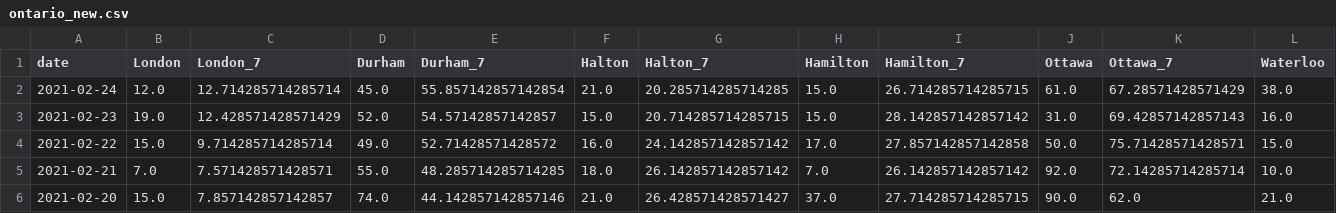
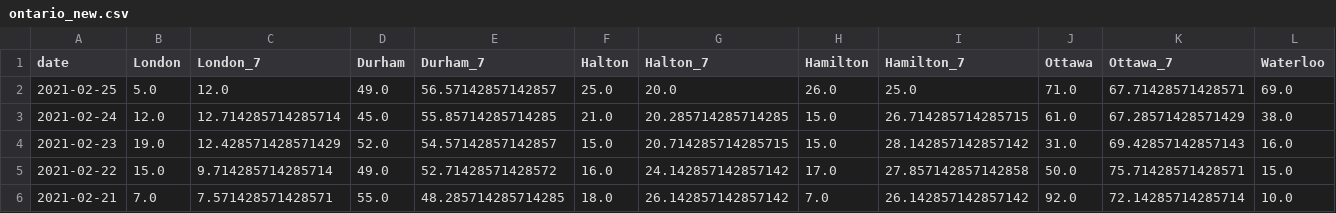
Before and after one commit to martin-allen/covid, a CSV file: data/output/ontario_new.csv, drawn as a sheet; only a part is shown; the shorter side is filled out with more unchanged rows; addresses are those after the commit; rows hold the shown columns only; the diff names each change by its address in the sheet, - before the commit and + after, or states it on an @@ line.

Commit message:
Data update

```diff
--- a/data/output/ontario_new.csv
+++ b/data/output/ontario_new.csv
+row 2: 2021-02-25 | 5.0 | 12.0 | 49.0 | 56.57142857142857 | 25.0 | 20.0 | 26.0 | 25.0 | 71.0 | 67.71428571428571 | 69.0
-E3 (Durham_7): 55.857142857142854
+E3 (Durham_7): 55.85714285714285
```
Also changed, not shown: data/output/ml_general.csv, data/output/ontario_summary.csv, 5 other files.
